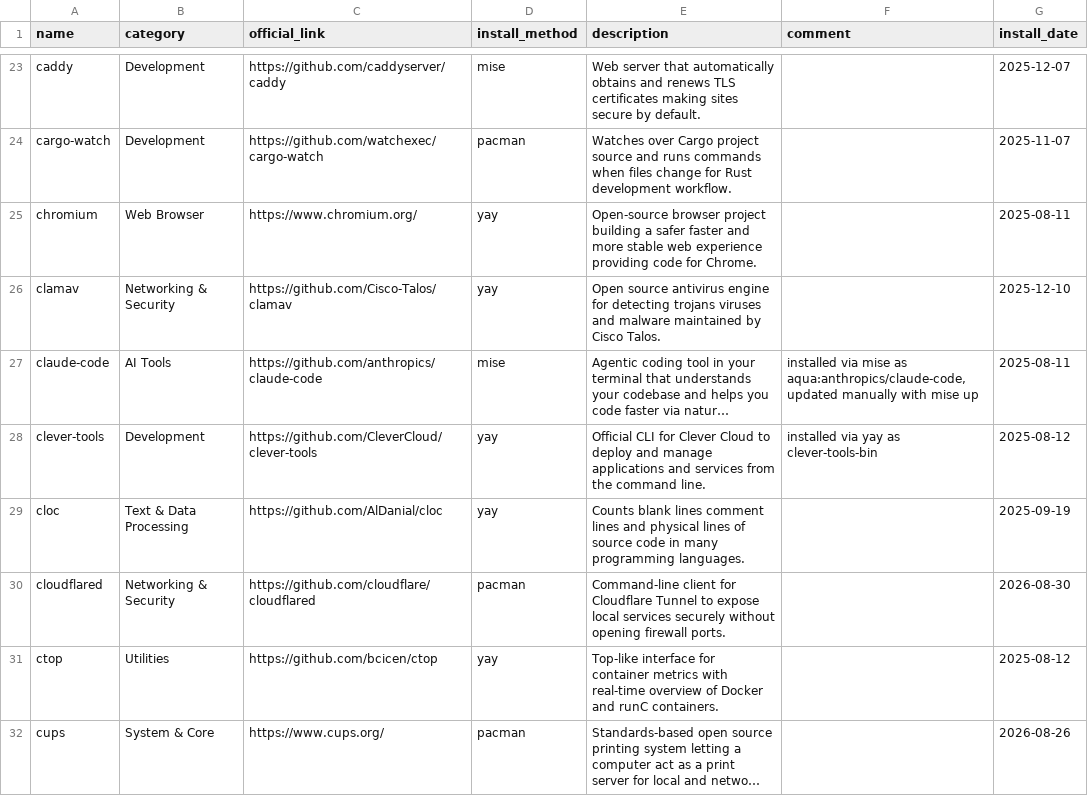
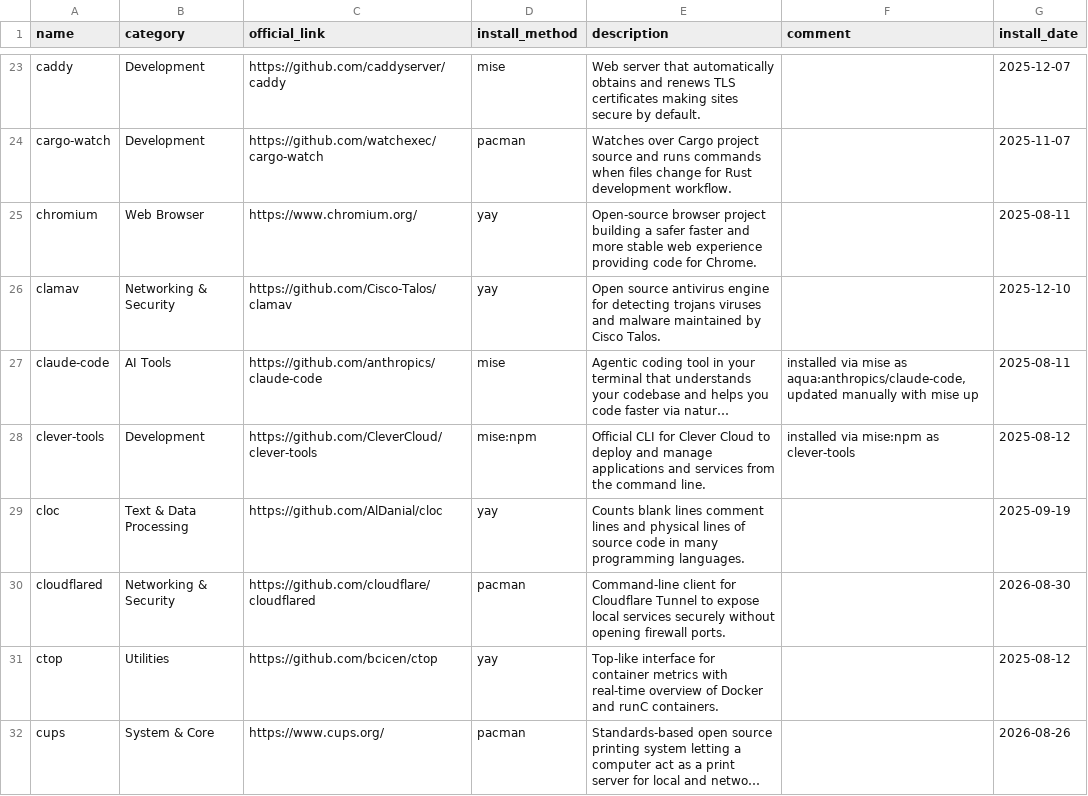
Before and after one commit to hsablonniere/tools, a CSV file: tools.csv, drawn as a sheet; only a part is shown, gaps mark what is left out; long unchanged cells end in …; the diff names each change by its address in the sheet, - before the commit and + after, or states it on an @@ line.

Commit message:
update(clever-tools): move from yay to mise (npm:clever-tools)

```diff
--- a/tools.csv
+++ b/tools.csv
-D28 (install_method): yay
+D28 (install_method): mise:npm
-F28 (comment): installed via yay as clever-tools-bin
+F28 (comment): installed via mise:npm as clever-tools
```
